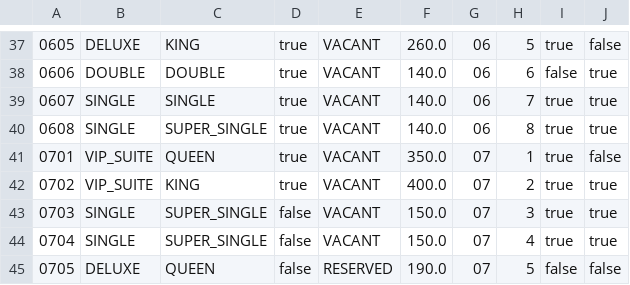
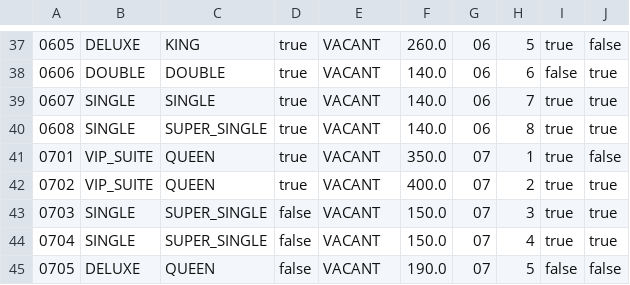
Before and after one commit to pravindkk/SC2002-Hotel-Reservation-Payment-System, a CSV file: hotel/room.csv, drawn as a sheet; only a part is shown, gaps mark what is left out.

```diff
--- a/hotel/room.csv
+++ b/hotel/room.csv
@@ -41,5 +41,5 @@
 "0701","VIP_SUITE","QUEEN","true","VACANT","350.0","07","1","true","false"
-"0702","VIP_SUITE","KING","true","VACANT","400.0","07","2","true","true"
+"0702","VIP_SUITE","QUEEN","true","VACANT","400.0","07","2","true","true"
 "0703","SINGLE","SUPER_SINGLE","false","VACANT","150.0","07","3","true","true"
 "0704","SINGLE","SUPER_SINGLE","false","VACANT","150.0","07","4","true","true"
-"0705","DELUXE","QUEEN","false","RESERVED","190.0","07","5","false","false"
+"0705","DELUXE","QUEEN","false","VACANT","190.0","07","5","false","false"
```
Also changed, not shown: 3 other files.
